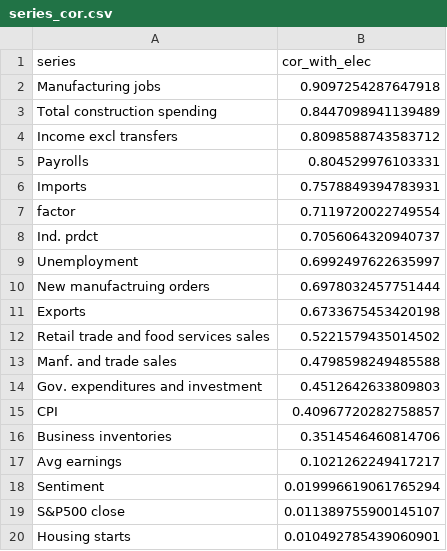
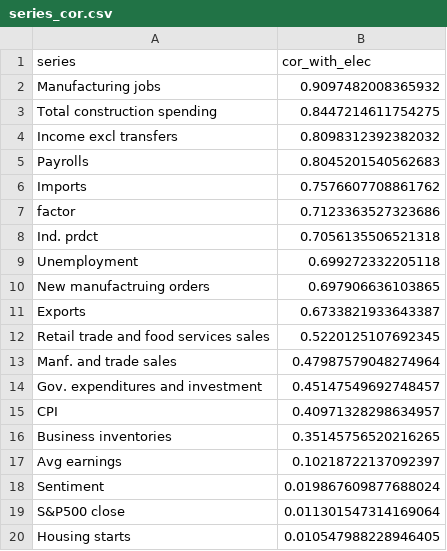
Before and after one commit to elliottmorris/Economic-data-tracker, a CSV file: _data/series_cor.csv, drawn as a sheet.

```diff
--- a/_data/series_cor.csv
+++ b/_data/series_cor.csv
@@ -1,20 +1,20 @@
 series,cor_with_elec
-Manufacturing jobs,0.9097254287647918
-Total construction spending,0.8447098941139489
-Income excl transfers,0.8098588743583712
-Payrolls,0.804529976103331
-Imports,0.7578849394783931
-factor,0.7119720022749554
-Ind. prdct,0.7056064320940737
-Unemployment,0.6992497622635997
-New manufactruing orders,0.6978032457751444
-Exports,0.6733675453420198
-Retail trade and food services sales,0.5221579435014502
-Manf. and trade sales,0.4798598249485588
-Gov. expenditures and investment,0.4512642633809803
-CPI,0.40967720282758857
-Business inventories,0.3514546460814706
-Avg earnings,0.1021262249417217
-Sentiment,0.019996619061765294
-S&P500 close,0.011389755900145107
-Housing starts,0.010492785439060901
+Manufacturing jobs,0.9097482008365932
+Total construction spending,0.8447214611754275
+Income excl transfers,0.8098312392382032
+Payrolls,0.8045201540562683
+Imports,0.7576607708861762
+factor,0.7123363527323686
+Ind. prdct,0.7056135506521318
+Unemployment,0.699272332205118
+New manufactruing orders,0.697906636103865
+Exports,0.6733821933643387
+Retail trade and food services sales,0.5220125107692345
+Manf. and trade sales,0.47987579048274964
+Gov. expenditures and investment,0.45147549692748457
+CPI,0.40971328298634957
+Business inventories,0.35145756520216265
+Avg earnings,0.10218722137092397
+Sentiment,0.019867609877688024
+S&P500 close,0.011301547314169064
+Housing starts,0.010547988228946405
```
Also changed, not shown: _data/economic_index.csv, _data/full_index.csv, 4 other files.
